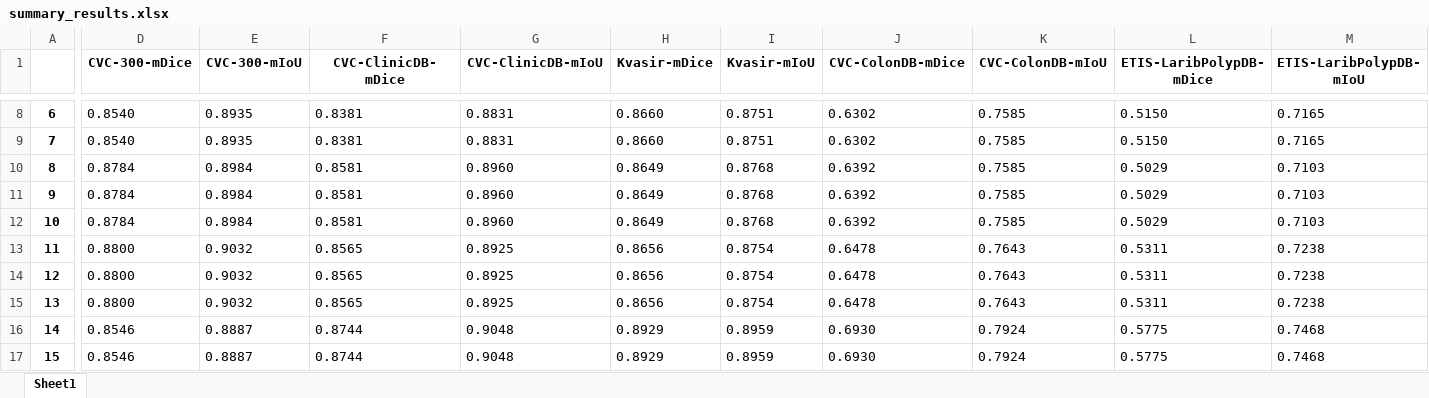
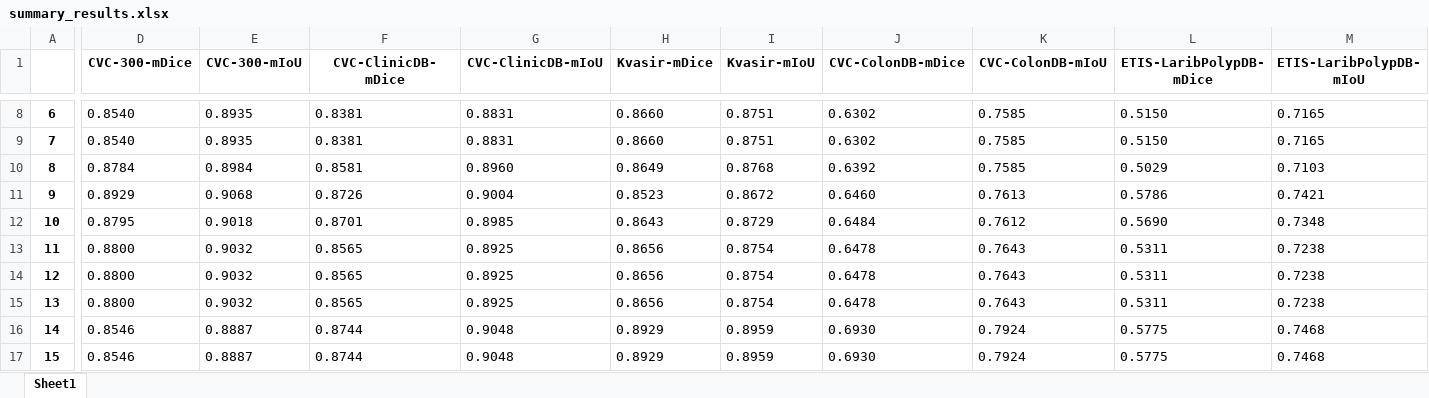
Before and after one commit to pvh1602/GCUnet-PolypSeg, an Excel workbook: result/summary_results.xlsx, sheet Sheet1, drawn as a sheet; only a part is shown, gaps mark what is left out; values as stored, in another font and other column widths than the file's, no borders; the diff covers the shown part only; the diff names each change by its address in the sheet, - before the commit and + after, or states it on an @@ line.

```diff
--- a/result/summary_results.xlsx (sheet Sheet1)
+++ b/result/summary_results.xlsx (sheet Sheet1)
-D11 (CVC-300-mDice): 0.8784
+D11 (CVC-300-mDice): 0.8929
-E11 (CVC-300-mIoU): 0.8984
+E11 (CVC-300-mIoU): 0.9068
-F11 (CVC-ClinicDB-mDice): 0.8581
+F11 (CVC-ClinicDB-mDice): 0.8726
-G11 (CVC-ClinicDB-mIoU): 0.8960
+G11 (CVC-ClinicDB-mIoU): 0.9004
-H11 (Kvasir-mDice): 0.8649
+H11 (Kvasir-mDice): 0.8523
-I11 (Kvasir-mIoU): 0.8768
+I11 (Kvasir-mIoU): 0.8672
-J11 (CVC-ColonDB-mDice): 0.6392
+J11 (CVC-ColonDB-mDice): 0.6460
-K11 (CVC-ColonDB-mIoU): 0.7585
+K11 (CVC-ColonDB-mIoU): 0.7613
-L11 (ETIS-LaribPolypDB-mDice): 0.5029
+L11 (ETIS-LaribPolypDB-mDice): 0.5786
-M11 (ETIS-LaribPolypDB-mIoU): 0.7103
+M11 (ETIS-LaribPolypDB-mIoU): 0.7421
-D12 (CVC-300-mDice): 0.8784
+D12 (CVC-300-mDice): 0.8795
-E12 (CVC-300-mIoU): 0.8984
+E12 (CVC-300-mIoU): 0.9018
-F12 (CVC-ClinicDB-mDice): 0.8581
+F12 (CVC-ClinicDB-mDice): 0.8701
-G12 (CVC-ClinicDB-mIoU): 0.8960
+G12 (CVC-ClinicDB-mIoU): 0.8985
-H12 (Kvasir-mDice): 0.8649
+H12 (Kvasir-mDice): 0.8643
-I12 (Kvasir-mIoU): 0.8768
+I12 (Kvasir-mIoU): 0.8729
-J12 (CVC-ColonDB-mDice): 0.6392
+J12 (CVC-ColonDB-mDice): 0.6484
-K12 (CVC-ColonDB-mIoU): 0.7585
+K12 (CVC-ColonDB-mIoU): 0.7612
-L12 (ETIS-LaribPolypDB-mDice): 0.5029
+L12 (ETIS-LaribPolypDB-mDice): 0.5690
-M12 (ETIS-LaribPolypDB-mIoU): 0.7103
+M12 (ETIS-LaribPolypDB-mIoU): 0.7348
```
Also changed, not shown: 20 edited cells elsewhere in this sheet, result/Augmentation/summary_results.xlsx, 44 other files.
